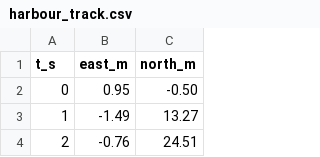
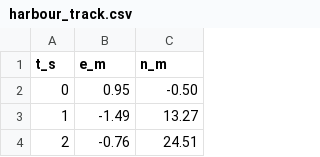
Before and after one commit to navera-user/Navera-version-Manar, a CSV file: datasets/03-python-basics/harbour_track.csv (was courses/03-python-basics/files/harbour_track.csv), drawn as a sheet; only a part is shown.

```diff
--- a/courses/03-python-basics/files/harbour_track.csv
+++ b/datasets/03-python-basics/harbour_track.csv
@@ -1,2 +1,2 @@
-t_s,east_m,north_m
+t_s,e_m,n_m
 0,0.95,-0.50
```
Also changed, not shown: 41 other files.
